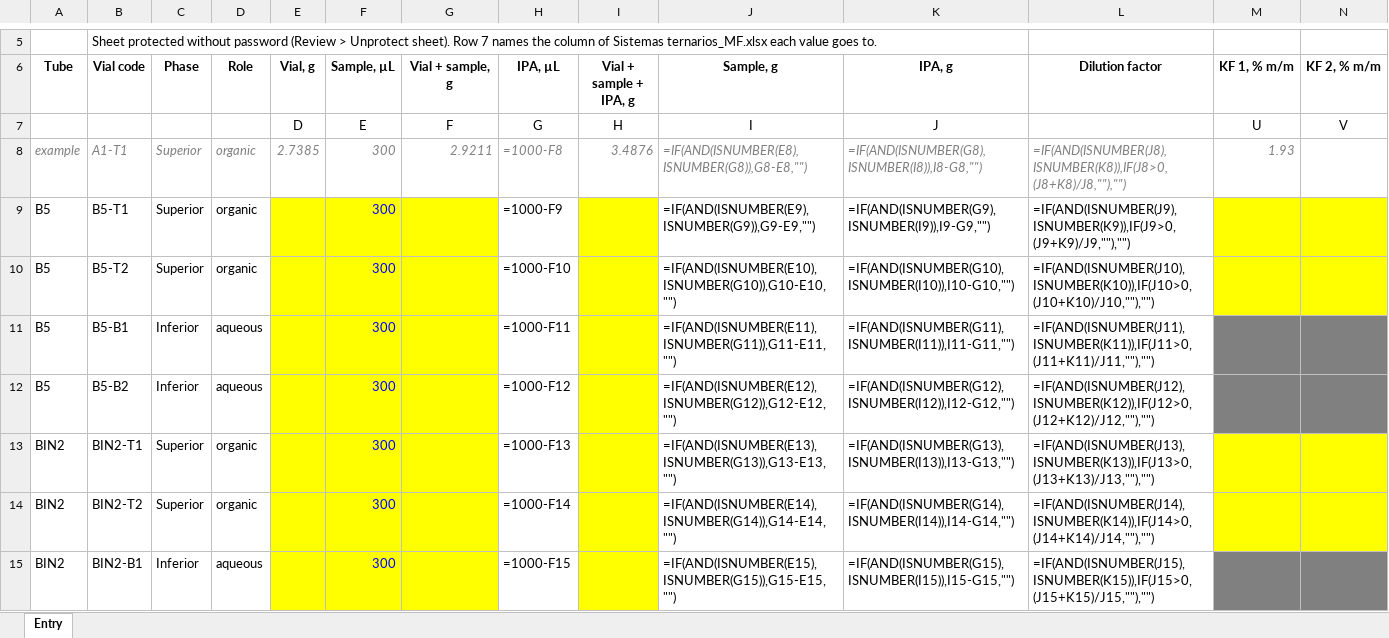
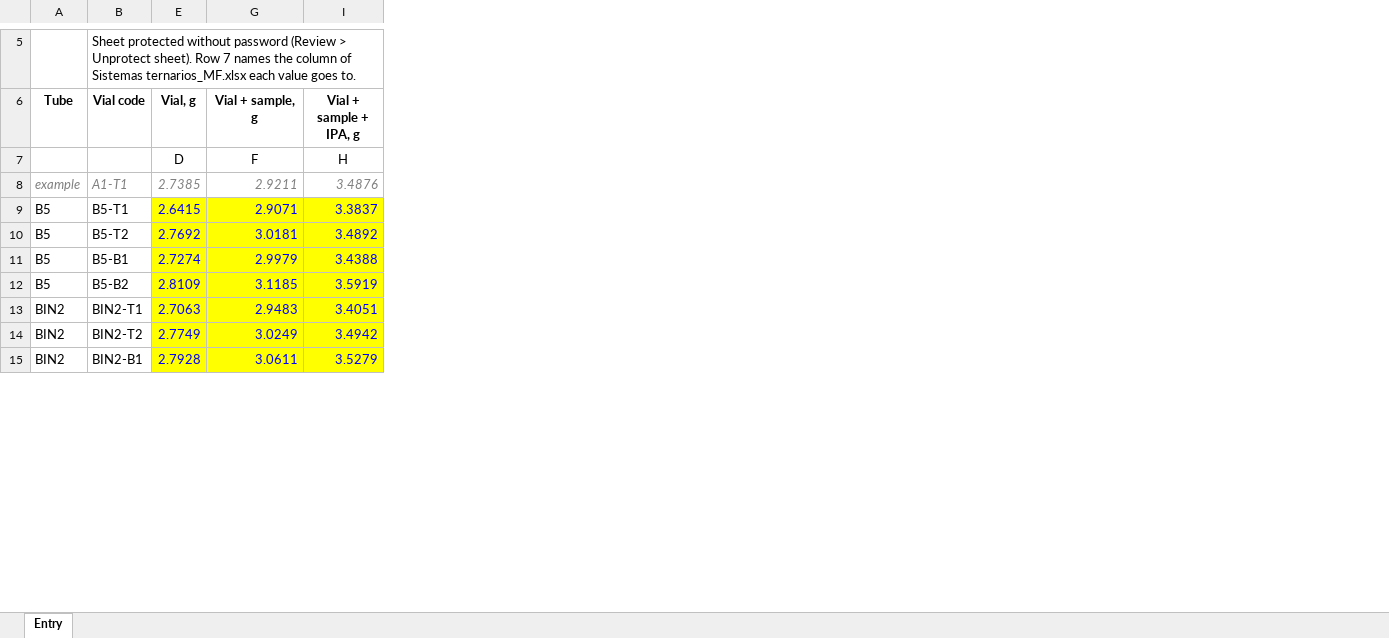
Before and after one commit to step-group/picos-gc, an Excel workbook: out/repeat3_entry.xlsx, sheet Entry, drawn as a sheet; only a part is shown, gaps mark what is left out; values as stored, in another font and other column widths than the file's, no borders; formulas without a stored value are shown as written; the diff covers the shown part only; the diff names each change by its address in the sheet, - before the commit and + after, or states it on an @@ line.

```diff
--- a/out/repeat3_entry.xlsx (sheet Entry)
+++ b/out/repeat3_entry.xlsx (sheet Entry)
@@ column C (Phase) hidden, rows 8-15: Superior | Superior | Superior | Inferior | Inferior | Superior | Superior | Inferior @@
@@ column D (Role) hidden, rows 8-15: organic | organic | organic | aqueous | aqueous | organic | organic | aqueous @@
@@ column F (Sample, µL) hidden, rows 7-15: E | 300 | 300 | 300 | 300 | 300 | 300 | 300 | 300 @@
@@ column H (IPA, µL) hidden, rows 7-15: G | =1000-F8 | =1000-F9 | =1000-F10 | =1000-F11 | =1000-F12 | =1000-F13 | =1000-F14 | =1000-F15 @@
@@ column J (Sample, g) hidden, rows 7-15: I | =IF(AND(ISNUMBER(E8),ISNUMBER(G8)),G8-E8,"") | =IF(AND(ISNUMBER(E9),ISNUMBER(G9)),G9-E9,"") | =IF(AND(ISNUMBER(E10),ISNUMBER(G10)),G10-E10,"") | =IF(AND(ISNUMBER(E11),ISNUMBER(G11)),G11-E11,"") | =IF(AND(ISNUMBER(E12),ISNUMBER(G12)),G12-E12,"") | =IF(AND(ISNUMBER(E13),ISNUMBER(G13)),G13-E13,"") | =IF(AND(ISNUMBER(E14),ISNUMBER(G14)),G14-E14,"") | =IF(AND(ISNUMBER(E15),ISNUMBER(G15)),G15-E15,"") @@
@@ column K (IPA, g) hidden, rows 7-15: J | =IF(AND(ISNUMBER(G8),ISNUMBER(I8)),I8-G8,"") | =IF(AND(ISNUMBER(G9),ISNUMBER(I9)),I9-G9,"") | =IF(AND(ISNUMBER(G10),ISNUMBER(I10)),I10-G10,"") | =IF(AND(ISNUMBER(G11),ISNUMBER(I11)),I11-G11,"") | =IF(AND(ISNUMBER(G12),ISNUMBER(I12)),I12-G12,"") | =IF(AND(ISNUMBER(G13),ISNUMBER(I13)),I13-G13,"") | =IF(AND(ISNUMBER(G14),ISNUMBER(I14)),I14-G14,"") | =IF(AND(ISNUMBER(G15),ISNUMBER(I15)),I15-G15,"") @@
@@ column L (Dilution factor) hidden, rows 8-15: =IF(AND(ISNUMBER(J8),ISNUMBER(K8)),IF(J8>0,(J8+K8)/J8,""),"") | =IF(AND(ISNUMBER(J9),ISNUMBER(K9)),IF(J9>0,(J9+K9)/J9,""),"") | =IF(AND(ISNUMBER(J10),ISNUMBER(K10)),IF(J10>0,(J10+K10)/J10,""),"") | =IF(AND(ISNUMBER(J11),ISNUMBER(K11)),IF(J11>0,(J11+K11)/J11,""),"") | =IF(AND(ISNUMBER(J12),ISNUMBER(K12)),IF(J12>0,(J12+K12)/J12,""),"") | =IF(AND(ISNUMBER(J13),ISNUMBER(K13)),IF(J13>0,(J13+K13)/J13,""),"") | =IF(AND(ISNUMBER(J14),ISNUMBER(K14)),IF(J14>0,(J14+K14)/J14,""),"") | =IF(AND(ISNUMBER(J15),ISNUMBER(K15)),IF(J15>0,(J15+K15)/J15,""),"") @@
@@ column M (KF 1, % m/m) hidden, rows 7-8: U | 1.93 @@
@@ column N (KF 2, % m/m) hidden, row 7: V @@
-E9 (Vial, g): (empty)
+E9 (Vial, g): 2.6415
-G9 (Vial + sample, g): (empty)
+G9 (Vial + sample, g): 2.9071
-I9 (Vial + sample + IPA, g): (empty)
+I9 (Vial + sample + IPA, g): 3.3837
-E10 (Vial, g): (empty)
+E10 (Vial, g): 2.7692
-G10 (Vial + sample, g): (empty)
+G10 (Vial + sample, g): 3.0181
-I10 (Vial + sample + IPA, g): (empty)
+I10 (Vial + sample + IPA, g): 3.4892
-E11 (Vial, g): (empty)
+E11 (Vial, g): 2.7274
-G11 (Vial + sample, g): (empty)
+G11 (Vial + sample, g): 2.9979
-I11 (Vial + sample + IPA, g): (empty)
+I11 (Vial + sample + IPA, g): 3.4388
-E12 (Vial, g): (empty)
+E12 (Vial, g): 2.8109
-G12 (Vial + sample, g): (empty)
+G12 (Vial + sample, g): 3.1185
-I12 (Vial + sample + IPA, g): (empty)
+I12 (Vial + sample + IPA, g): 3.5919
-E13 (Vial, g): (empty)
+E13 (Vial, g): 2.7063
-G13 (Vial + sample, g): (empty)
+G13 (Vial + sample, g): 2.9483
-I13 (Vial + sample + IPA, g): (empty)
+I13 (Vial + sample + IPA, g): 3.4051
-E14 (Vial, g): (empty)
+E14 (Vial, g): 2.7749
-G14 (Vial + sample, g): (empty)
+G14 (Vial + sample, g): 3.0249
-I14 (Vial + sample + IPA, g): (empty)
+I14 (Vial + sample + IPA, g): 3.4942
-E15 (Vial, g): (empty)
+E15 (Vial, g): 2.7928
-G15 (Vial + sample, g): (empty)
+G15 (Vial + sample, g): 3.0611
-I15 (Vial + sample + IPA, g): (empty)
+I15 (Vial + sample + IPA, g): 3.5279
```
Also changed, not shown: 4 removed rows, 2 removed columns and 3 edited cells elsewhere in this sheet, hidden cells, out/repeat4_entry.xlsx, 28 other files.
